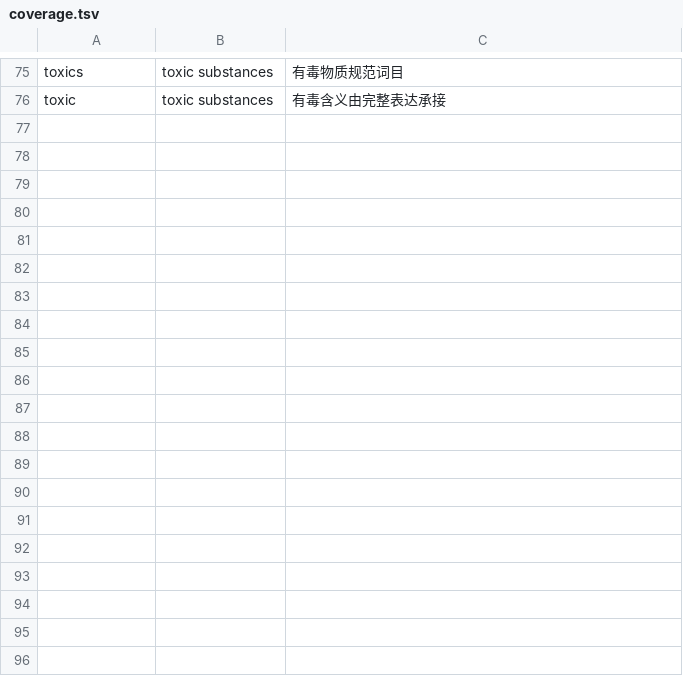
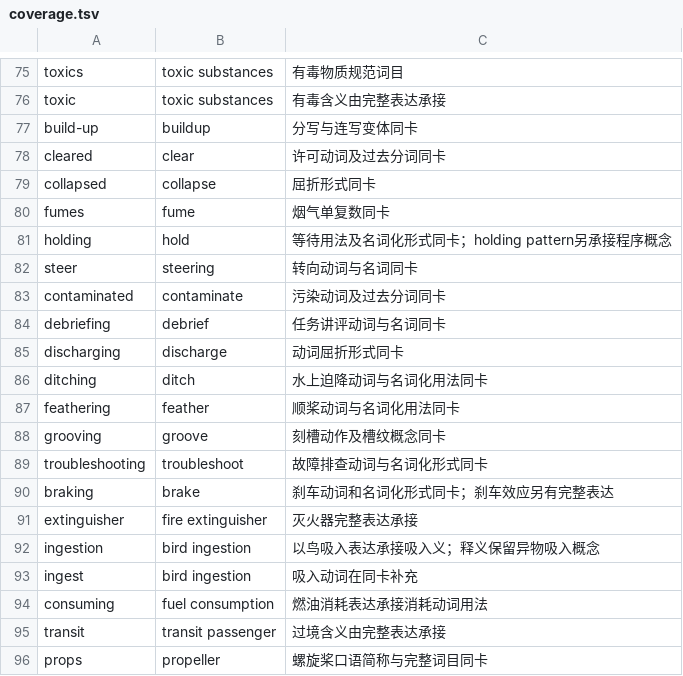
Before and after one commit to XIciA/icao-app, a TSV file: content/vocabulary/three-books/coverage.tsv, drawn as a sheet; only a part is shown, gaps mark what is left out; the diff covers the shown part only; the diff names each change by its address in the sheet, - before the commit and + after, or states it on an @@ line.

Commit message:
Complete three-book vocabulary curation and compatible progress migration

```diff
--- a/content/vocabulary/three-books/coverage.tsv
+++ b/content/vocabulary/three-books/coverage.tsv
+row 77: build-up | buildup | 分写与连写变体同卡
+row 78: cleared | clear | 许可动词及过去分词同卡
+row 79: collapsed | collapse | 屈折形式同卡
+row 80: fumes | fume | 烟气单复数同卡
+row 81: holding | hold | 等待用法及名词化形式同卡；holding pattern另承接程序概念
+row 82: steer | steering | 转向动词与名词同卡
+row 83: contaminated | contaminate | 污染动词及过去分词同卡
+row 84: debriefing | debrief | 任务讲评动词与名词同卡
+row 85: discharging | discharge | 动词屈折形式同卡
+row 86: ditching | ditch | 水上迫降动词与名词化用法同卡
+row 87: feathering | feather | 顺桨动词与名词化用法同卡
+row 88: grooving | groove | 刻槽动作及槽纹概念同卡
+row 89: troubleshooting | troubleshoot | 故障排查动词与名词化形式同卡
+row 90: braking | brake | 刹车动词和名词化形式同卡；刹车效应另有完整表达
+row 91: extinguisher | fire extinguisher | 灭火器完整表达承接
+row 92: ingestion | bird ingestion | 以鸟吸入表达承接吸入义；释义保留异物吸入概念
+row 93: ingest | bird ingestion | 吸入动词在同卡补充
+row 94: consuming | fuel consumption | 燃油消耗表达承接消耗动词用法
+row 95: transit | transit passenger | 过境含义由完整表达承接
+row 96: props | propeller | 螺旋桨口语简称与完整词目同卡
```
Also changed, not shown: 24 added rows elsewhere in this file, content/vocabulary/three-books/abbreviations.tsv, content/vocabulary/three-books/legacy-edits.tsv, 48 other files.
